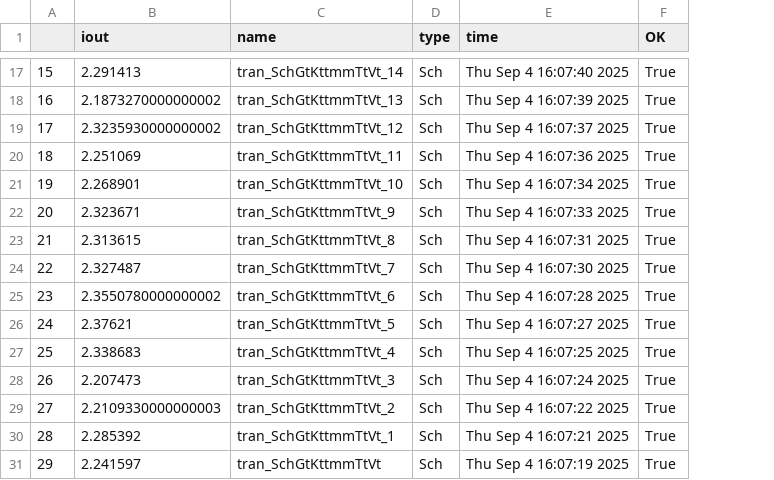
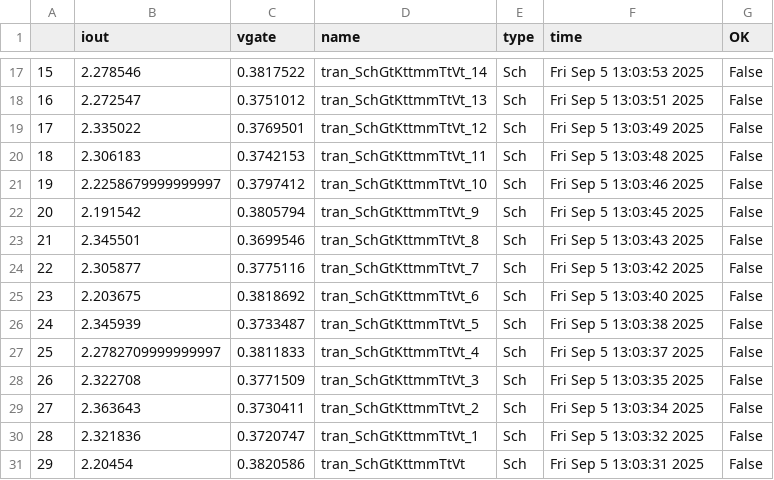
Before and after one commit to analogicus/lelo_tord_sky130A, a CSV file: sim/characterization/results/tran_Sch_mc.csv, drawn as a sheet; only a part is shown, gaps mark what is left out; addresses are those after the commit; the diff covers the shown part only; the diff names each change by its address in the sheet, - before the commit and + after, or states it on an @@ line.

```diff
--- a/sim/characterization/results/tran_Sch_mc.csv
+++ b/sim/characterization/results/tran_Sch_mc.csv
+column C (vgate), rows 17-31: 0.3817522 | 0.3751012 | 0.3769501 | 0.3742153 | 0.3797412 | 0.3805794 | 0.3699546 | 0.3775116 | 0.3818692 | 0.3733487 | 0.3811833 | 0.3771509 | 0.3730411 | 0.3720747 | 0.3820586
-B17 (iout): 2.291413
+B17 (iout): 2.278546
-F17 (time): Thu Sep 4 16:07:40 2025
+F17 (time): Fri Sep 5 13:03:53 2025
-G17:G31 (OK): True
+G17:G31 (OK): False
-B18 (iout): 2.1873270000000002
+B18 (iout): 2.272547
-F18 (time): Thu Sep 4 16:07:39 2025
+F18 (time): Fri Sep 5 13:03:51 2025
-B19 (iout): 2.3235930000000002
+B19 (iout): 2.335022
-F19 (time): Thu Sep 4 16:07:37 2025
+F19 (time): Fri Sep 5 13:03:49 2025
-B20 (iout): 2.251069
+B20 (iout): 2.306183
-F20 (time): Thu Sep 4 16:07:36 2025
+F20 (time): Fri Sep 5 13:03:48 2025
-B21 (iout): 2.268901
+B21 (iout): 2.2258679999999997
-F21 (time): Thu Sep 4 16:07:34 2025
+F21 (time): Fri Sep 5 13:03:46 2025
-B22 (iout): 2.323671
+B22 (iout): 2.191542
-F22 (time): Thu Sep 4 16:07:33 2025
+F22 (time): Fri Sep 5 13:03:45 2025
-B23 (iout): 2.313615
+B23 (iout): 2.345501
-F23 (time): Thu Sep 4 16:07:31 2025
+F23 (time): Fri Sep 5 13:03:43 2025
-B24 (iout): 2.327487
+B24 (iout): 2.305877
-F24 (time): Thu Sep 4 16:07:30 2025
+F24 (time): Fri Sep 5 13:03:42 2025
-B25 (iout): 2.3550780000000002
+B25 (iout): 2.203675
-F25 (time): Thu Sep 4 16:07:28 2025
+F25 (time): Fri Sep 5 13:03:40 2025
-B26 (iout): 2.37621
+B26 (iout): 2.345939
-F26 (time): Thu Sep 4 16:07:27 2025
+F26 (time): Fri Sep 5 13:03:38 2025
-B27 (iout): 2.338683
+B27 (iout): 2.2782709999999997
-F27 (time): Thu Sep 4 16:07:25 2025
+F27 (time): Fri Sep 5 13:03:37 2025
-B28 (iout): 2.207473
+B28 (iout): 2.322708
-F28 (time): Thu Sep 4 16:07:24 2025
+F28 (time): Fri Sep 5 13:03:35 2025
-B29 (iout): 2.2109330000000003
+B29 (iout): 2.363643
-F29 (time): Thu Sep 4 16:07:22 2025
+F29 (time): Fri Sep 5 13:03:34 2025
-B30 (iout): 2.285392
+B30 (iout): 2.321836
-F30 (time): Thu Sep 4 16:07:21 2025
+F30 (time): Fri Sep 5 13:03:32 2025
-B31 (iout): 2.241597
+B31 (iout): 2.20454
-F31 (time): Thu Sep 4 16:07:19 2025
+F31 (time): Fri Sep 5 13:03:31 2025
```
Also changed, not shown: 45 edited cells elsewhere in this file, sim/characterization/results/tran_Sch_etc.csv, 28 other files.
